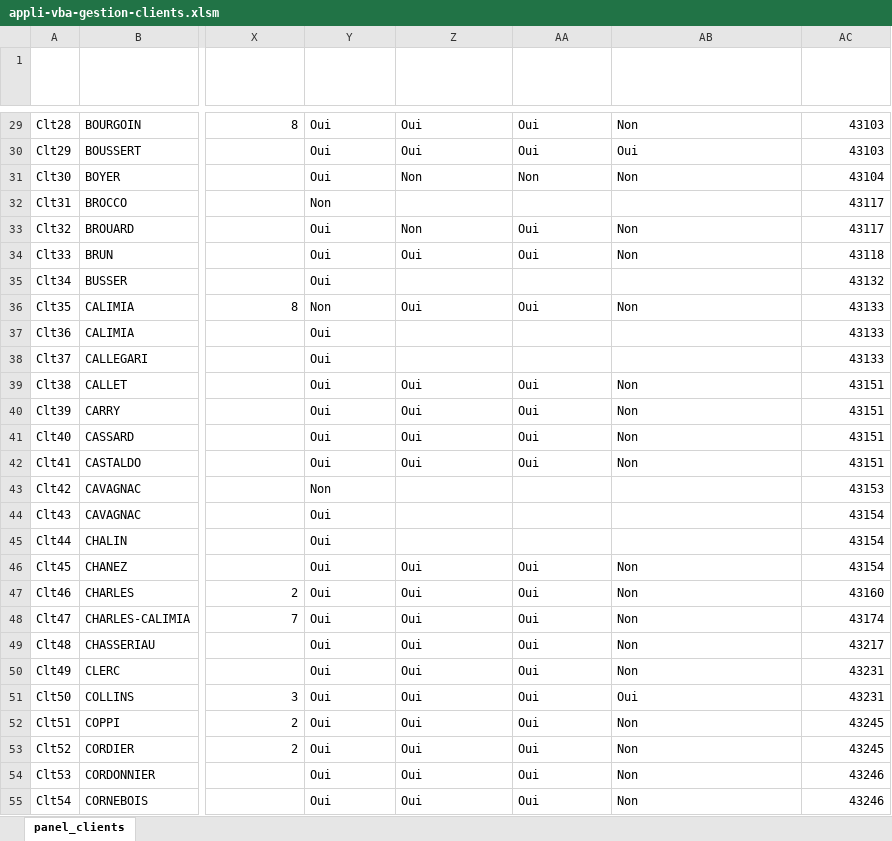
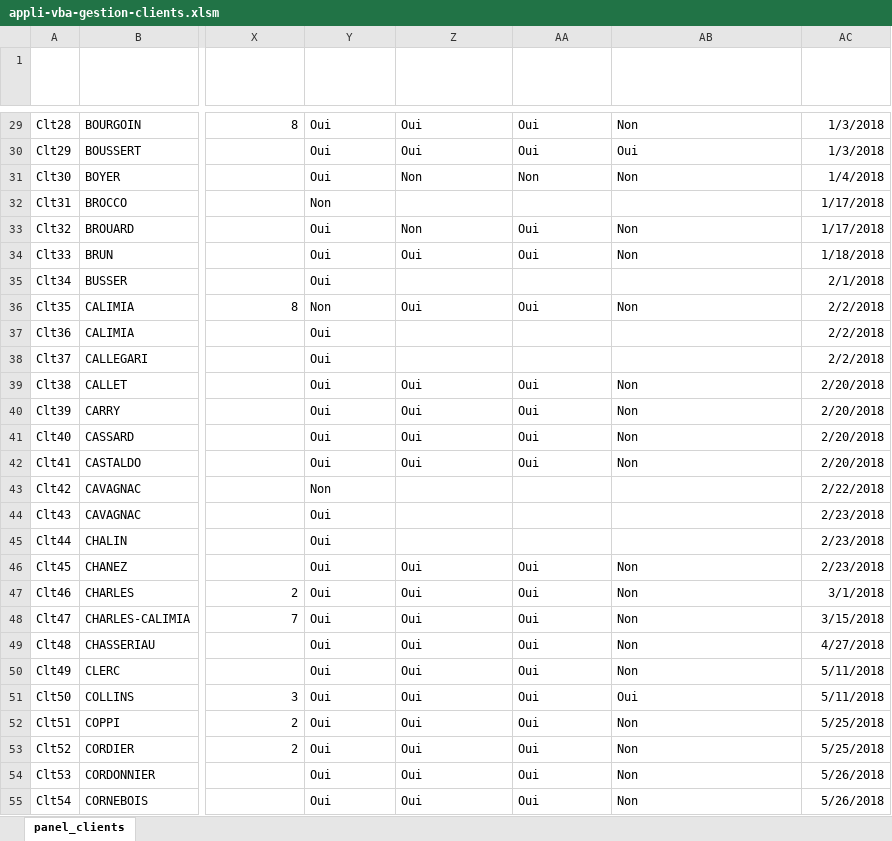
Before and after one commit to RodrigueCalimia/appli-gestion-clients-vba, an Excel workbook: appli-vba-gestion-clients.xlsm, sheet panel_clients, drawn as a sheet; only a part is shown, gaps mark what is left out; values as stored, in another font and other column widths than the file's, no borders; table styles not drawn; the diff covers the shown part only; the diff names each change by its address in the sheet, - before the commit and + after, or states it on an @@ line.

Commit message:
Création du module <Creation_Client> et sa procédure <CreateFicheClient>

```diff
--- a/appli-vba-gestion-clients.xlsm (sheet panel_clients)
+++ b/appli-vba-gestion-clients.xlsm (sheet panel_clients)
-AC29:AC30 (Date d'entrée client): 43103
+AC29:AC30 (Date d'entrée client): 1/3/2018
-AC31 (Date d'entrée client): 43104
+AC31 (Date d'entrée client): 1/4/2018
-AC32:AC33 (Date d'entrée client): 43117
+AC32:AC33 (Date d'entrée client): 1/17/2018
-AC34 (Date d'entrée client): 43118
+AC34 (Date d'entrée client): 1/18/2018
-AC35 (Date d'entrée client): 43132
+AC35 (Date d'entrée client): 2/1/2018
-AC36:AC38 (Date d'entrée client): 43133
+AC36:AC38 (Date d'entrée client): 2/2/2018
-AC39:AC42 (Date d'entrée client): 43151
+AC39:AC42 (Date d'entrée client): 2/20/2018
-AC43 (Date d'entrée client): 43153
+AC43 (Date d'entrée client): 2/22/2018
-AC44:AC46 (Date d'entrée client): 43154
+AC44:AC46 (Date d'entrée client): 2/23/2018
-AC47 (Date d'entrée client): 43160
+AC47 (Date d'entrée client): 3/1/2018
-AC48 (Date d'entrée client): 43174
+AC48 (Date d'entrée client): 3/15/2018
-AC49 (Date d'entrée client): 43217
+AC49 (Date d'entrée client): 4/27/2018
-AC50:AC51 (Date d'entrée client): 43231
+AC50:AC51 (Date d'entrée client): 5/11/2018
-AC52:AC53 (Date d'entrée client): 43245
+AC52:AC53 (Date d'entrée client): 5/25/2018
-AC54:AC55 (Date d'entrée client): 43246
+AC54:AC55 (Date d'entrée client): 5/26/2018
```
Also changed, not shown: 209 edited cells elsewhere in this sheet.
